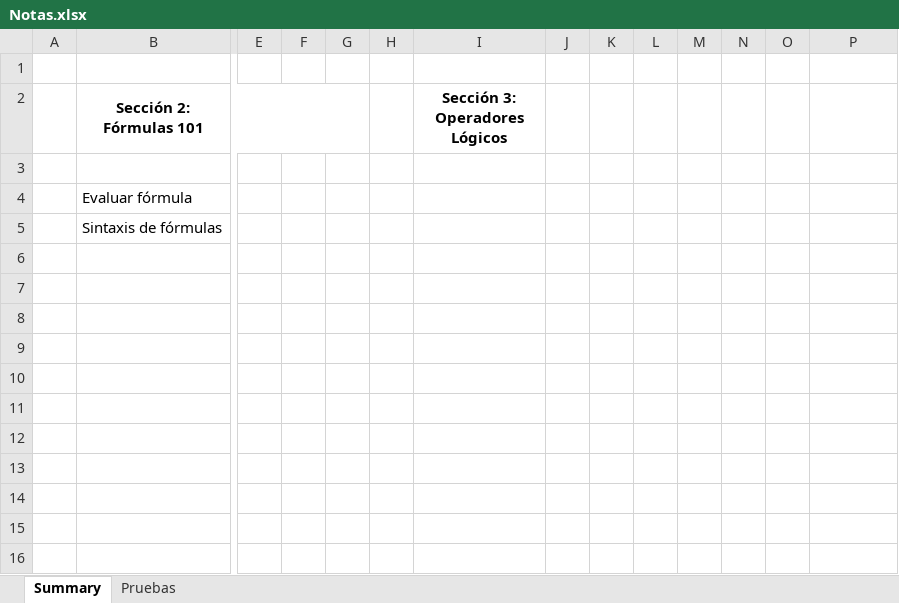
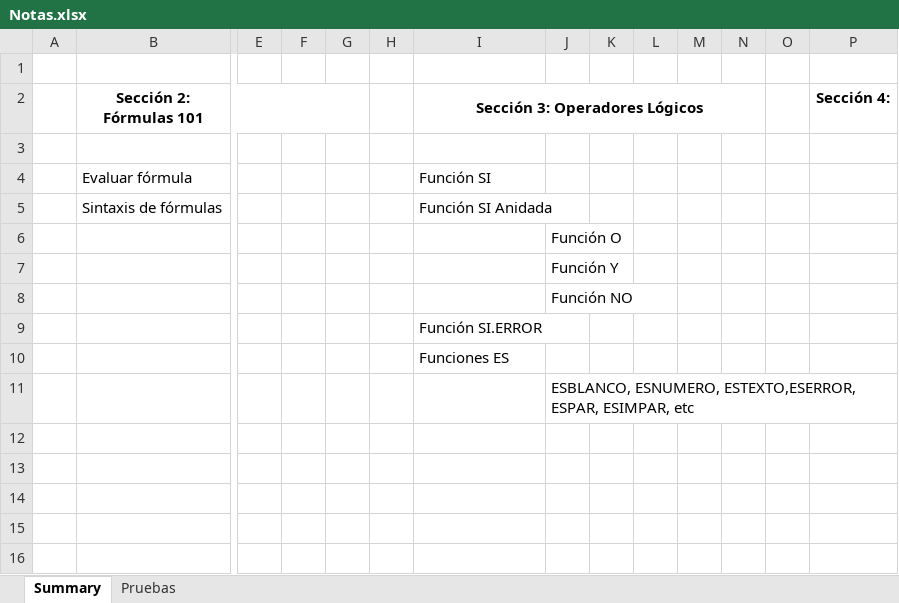
Before and after one commit to CarlosCamposs/Udemy-Excel, an Excel workbook: Notas.xlsx, sheet Summary, drawn as a sheet; only a part is shown, gaps mark what is left out; values as stored, in another font and other column widths than the file's, no borders; the diff names each change by its address in the sheet, - before the commit and + after, or states it on an @@ line.

Commit message:
Notas

```diff
--- a/Notas.xlsx (sheet Summary)
+++ b/Notas.xlsx (sheet Summary)
+I2:N2 merged
-P2: (empty)
+P2: Sección 4:
-I4 (Sección 3: Operadores Lógicos): (empty)
+I4 (Sección 3: Operadores Lógicos): Función SI
-I5 (Sección 3: Operadores Lógicos): (empty)
+I5 (Sección 3: Operadores Lógicos): Función SI Anidada
-J6: (empty)
+J6: Función O
-J7: (empty)
+J7: Función Y
-J8: (empty)
+J8: Función NO
-I9 (Sección 3: Operadores Lógicos): (empty)
+I9 (Sección 3: Operadores Lógicos): Función SI.ERROR
-I10 (Sección 3: Operadores Lógicos): (empty)
+I10 (Sección 3: Operadores Lógicos): Funciones ES
-J11: (empty)
+J11: ESBLANCO, ESNUMERO, ESTEXTO,ESERROR, ESPAR, ESIMPAR, etc
```
